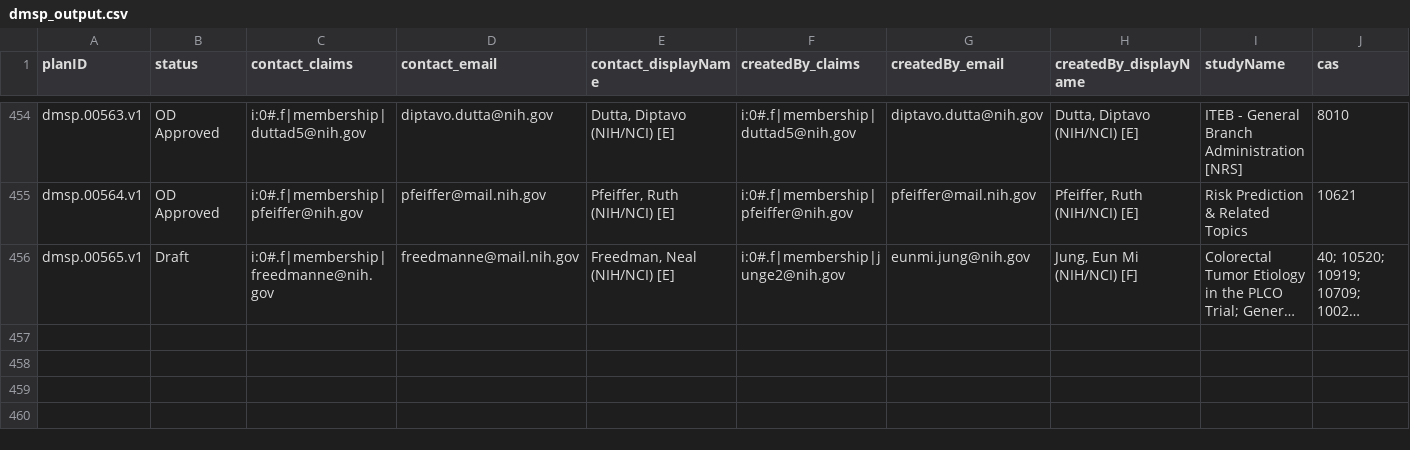
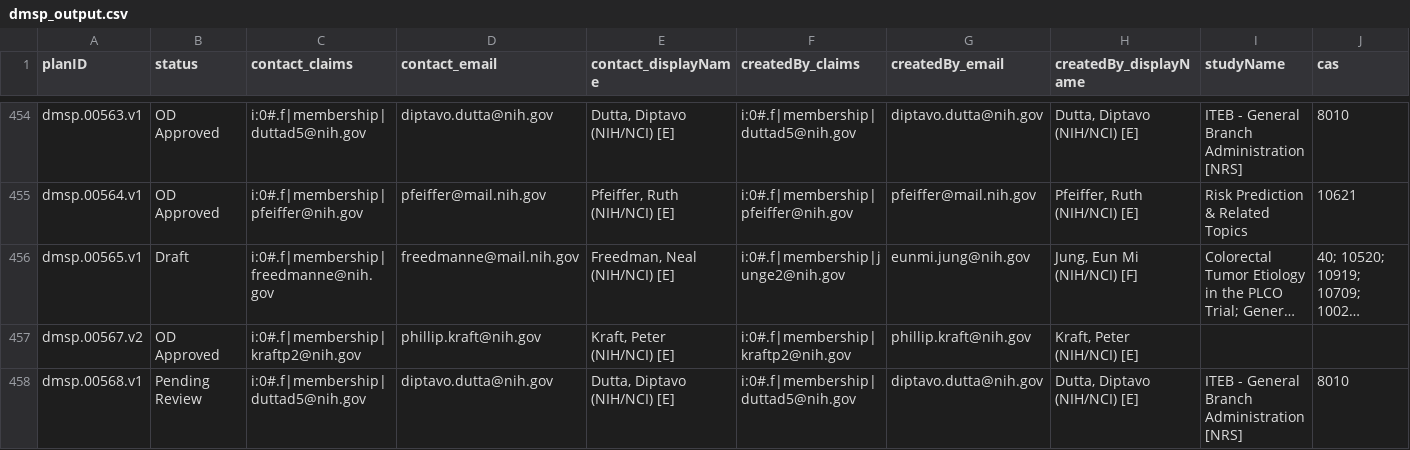
Before and after one commit to episphere/dataplatform, a CSV file: imports/dmsp_output.csv, drawn as a sheet; only a part is shown, gaps mark what is left out; long unchanged cells end in …; rows hold the shown columns only; the diff names each change by its address in the sheet, - before the commit and + after, or states it on an @@ line.

Commit message:
Update dmsp_output.csv

```diff
--- a/imports/dmsp_output.csv
+++ b/imports/dmsp_output.csv
+row 457: dmsp.00567.v2 | OD Approved | i:0#.f|membership|kraftp2@nih.gov | phillip.kraft@nih.gov | Kraft, Peter (NIH/NCI) [E] | i:0#.f|membership|kraftp2@nih.gov | phillip.kraft@nih.gov | Kraft, Peter (NIH/NCI) [E]
+row 458: dmsp.00568.v1 | Pending Review | i:0#.f|membership|duttad5@nih.gov | diptavo.dutta@nih.gov | Dutta, Diptavo (NIH/NCI) [E] | i:0#.f|membership|duttad5@nih.gov | diptavo.dutta@nih.gov | Dutta, Diptavo (NIH/NCI) [E] | ITEB - General Branch Administration [NRS] | 8010
```
